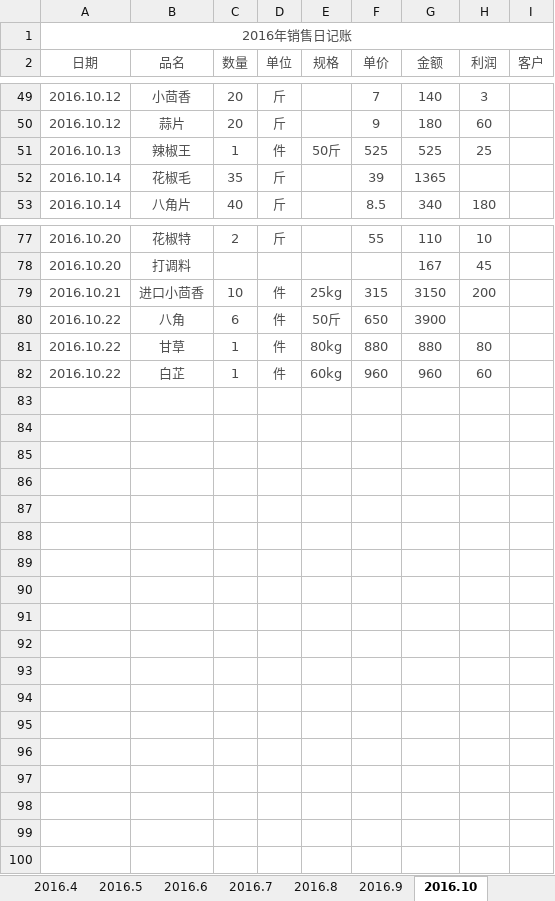
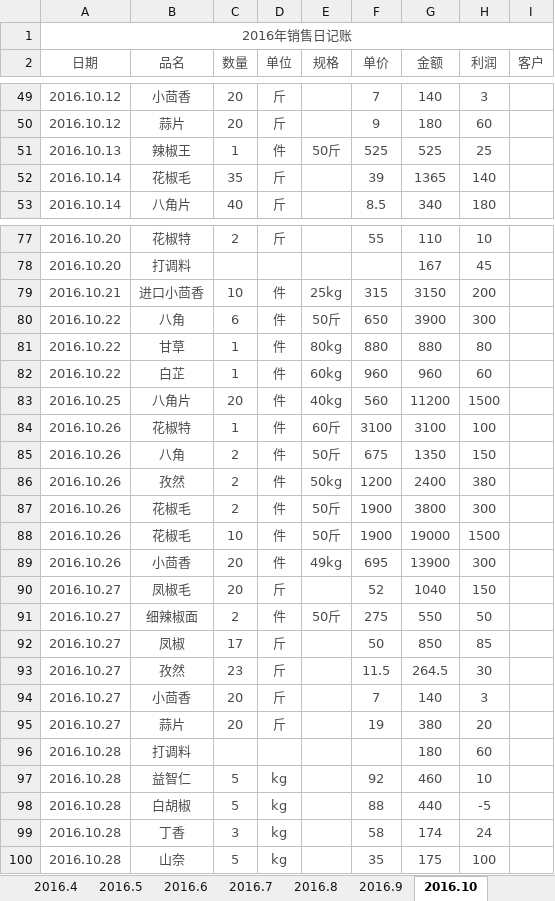
Before and after one commit to zhoukunwei/learngit, an Excel workbook: 2016年销售日记账.xlsx, sheet 2016.10, drawn as a sheet; only a part is shown, gaps mark what is left out; values as stored, in another font and other column widths than the file's, no borders; the diff names each change by its address in the sheet, - before the commit and + after, or states it on an @@ line.

```diff
--- a/2016年销售日记账.xlsx (sheet 2016.10)
+++ b/2016年销售日记账.xlsx (sheet 2016.10)
-H52 (利润): (empty)
+H52 (利润): 140
-H80 (利润): (empty)
+H80 (利润): 300
+row 83: 2016.10.25 | 八角片 | 20 | 件 | 40kg | 560 | 11200 | 1500
+row 84: 2016.10.26 | 花椒特 | 1 | 件 | 60斤 | 3100 | 3100 | 100
+row 85: 2016.10.26 | 八角 | 2 | 件 | 50斤 | 675 | 1350 | 150
+row 86: 2016.10.26 | 孜然 | 2 | 件 | 50kg | 1200 | 2400 | 380
+row 87: 2016.10.26 | 花椒毛 | 2 | 件 | 50斤 | 1900 | 3800 | 300
+row 88: 2016.10.26 | 花椒毛 | 10 | 件 | 50斤 | 1900 | 19000 | 1500
+row 89: 2016.10.26 | 小茴香 | 20 | 件 | 49kg | 695 | 13900 | 300
+row 90: 2016.10.27 | 凤椒毛 | 20 | 斤 |  | 52 | 1040 | 150
+row 91: 2016.10.27 | 细辣椒面 | 2 | 件 | 50斤 | 275 | 550 | 50
+row 92: 2016.10.27 | 凤椒 | 17 | 斤 |  | 50 | 850 | 85
+row 93: 2016.10.27 | 孜然 | 23 | 斤 |  | 11.5 | 264.5 | 30
+row 94: 2016.10.27 | 小茴香 | 20 | 斤 |  | 7 | 140 | 3
+row 95: 2016.10.27 | 蒜片 | 20 | 斤 |  | 19 | 380 | 20
+row 96: 2016.10.28 | 打调料 |  |  |  |  | 180 | 60
+row 97: 2016.10.28 | 益智仁 | 5 | kg |  | 92 | 460 | 10
+row 98: 2016.10.28 | 白胡椒 | 5 | kg |  | 88 | 440 | -5
+row 99: 2016.10.28 | 丁香 | 3 | kg |  | 58 | 174 | 24
+row 100: 2016.10.28 | 山奈 | 5 | kg |  | 35 | 175 | 100
```
Also changed, not shown: sheet 2016.9.
